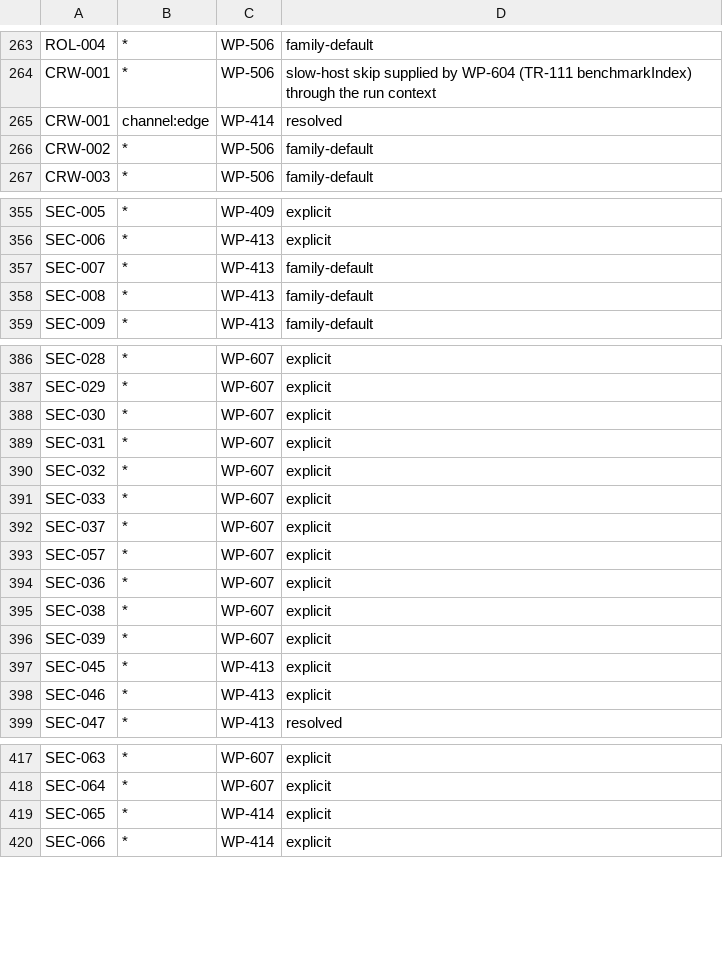
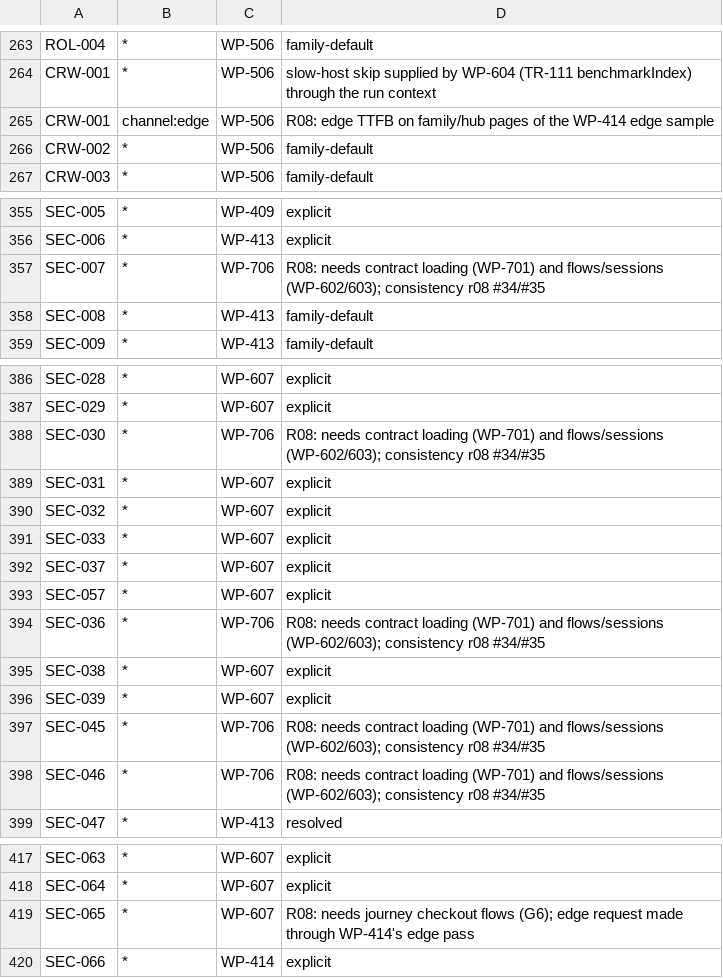
Before and after one commit to AbdulrahmanAmer/shipgate, a TSV file: trace/ownership.tsv, drawn as a sheet; only a part is shown, gaps mark what is left out; the diff covers the shown part only.

```diff
--- a/trace/ownership.tsv
+++ b/trace/ownership.tsv
@@ -264,3 +264,3 @@ ROL-004	*	WP-506	family-default
 CRW-001	*	WP-506	slow-host skip supplied by WP-604 (TR-111 benchmarkIndex) through the run context
-CRW-001	channel:edge	WP-414	resolved
+CRW-001	channel:edge	WP-506	R08: edge TTFB on family/hub pages of the WP-414 edge sample
 CRW-002	*	WP-506	family-default
@@ -356,3 +356,3 @@ SEC-005	*	WP-409	explicit
 SEC-006	*	WP-413	explicit
-SEC-007	*	WP-413	family-default
+SEC-007	*	WP-706	R08: needs contract loading (WP-701) and flows/sessions (WP-602/603); consistency r08 #34/#35
 SEC-008	*	WP-413	family-default
@@ -387,3 +387,3 @@ SEC-028	*	WP-607	explicit
 SEC-029	*	WP-607	explicit
-SEC-030	*	WP-607	explicit
+SEC-030	*	WP-706	R08: needs contract loading (WP-701) and flows/sessions (WP-602/603); consistency r08 #34/#35
 SEC-031	*	WP-607	explicit
@@ -393,7 +393,7 @@ SEC-037	*	WP-607	explicit
 SEC-057	*	WP-607	explicit
-SEC-036	*	WP-607	explicit
+SEC-036	*	WP-706	R08: needs contract loading (WP-701) and flows/sessions (WP-602/603); consistency r08 #34/#35
 SEC-038	*	WP-607	explicit
 SEC-039	*	WP-607	explicit
-SEC-045	*	WP-413	explicit
-SEC-046	*	WP-413	explicit
+SEC-045	*	WP-706	R08: needs contract loading (WP-701) and flows/sessions (WP-602/603); consistency r08 #34/#35
+SEC-046	*	WP-706	R08: needs contract loading (WP-701) and flows/sessions (WP-602/603); consistency r08 #34/#35
 SEC-047	*	WP-413	resolved
@@ -418,3 +418,3 @@ SEC-063	*	WP-607	explicit
 SEC-064	*	WP-607	explicit
-SEC-065	*	WP-414	explicit
+SEC-065	*	WP-607	R08: needs journey checkout flows (G6); edge request made through WP-414's edge pass
 SEC-066	*	WP-414	explicit
```
Also changed, not shown: 4 edited cells elsewhere in this file, 27 other files.
